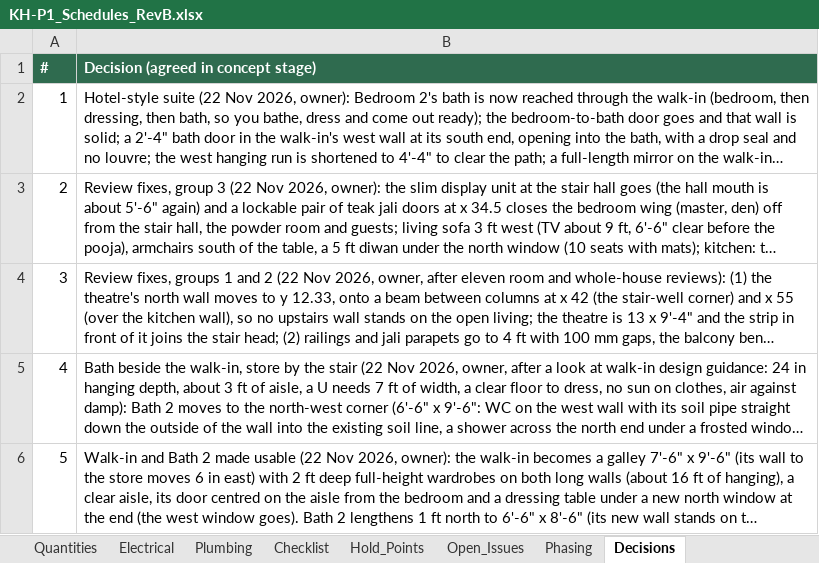
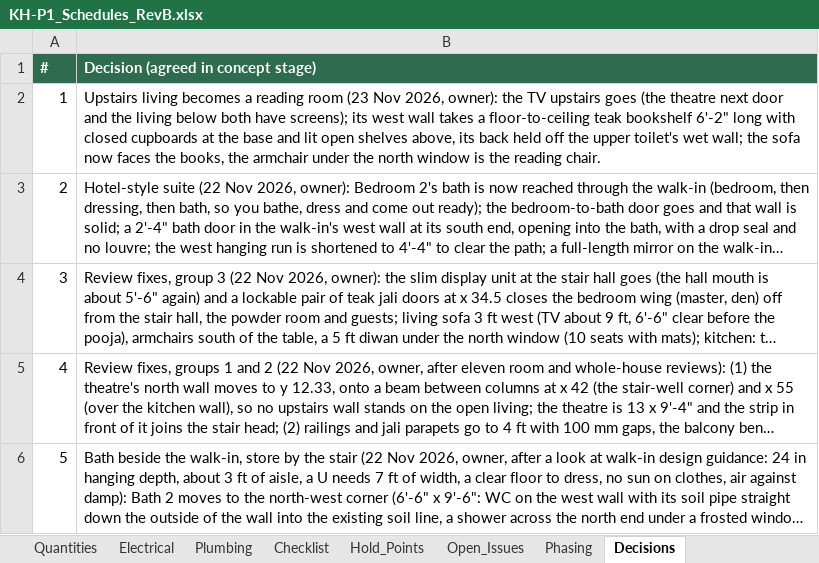
Before and after one commit to tilak-puli/House-plan, an Excel workbook: 03_Schedules/KH-P1_Schedules_RevB.xlsx, sheet Decisions, drawn as a sheet; only a part is shown; the shorter side is filled out with more unchanged rows; long unchanged cells end in …; values as stored, in another font and other column widths than the file's, no borders; addresses are those after the commit; the diff names each change by its address in the sheet, - before the commit and + after, or states it on an @@ line.

```diff
--- a/03_Schedules/KH-P1_Schedules_RevB.xlsx (sheet Decisions)
+++ b/03_Schedules/KH-P1_Schedules_RevB.xlsx (sheet Decisions)
+row 2: 1 | Upstairs living becomes a reading room (23 Nov 2026, owner): the TV upstairs goes (the theatre next door and the living below both have screens); its west wall takes a floor-to-ceiling teak bookshelf 6'-2" long with closed cupboards at the base and lit open shelves above, its back held off the upper toilet's wet wall; the sofa now faces the books, the armchair under the north window is the reading chair.
@@ column A (#) renumbered from row 3 down @@
```
Also changed, not shown: sheet Electrical, sheet Furniture, sheet Windows, 6 other files.
